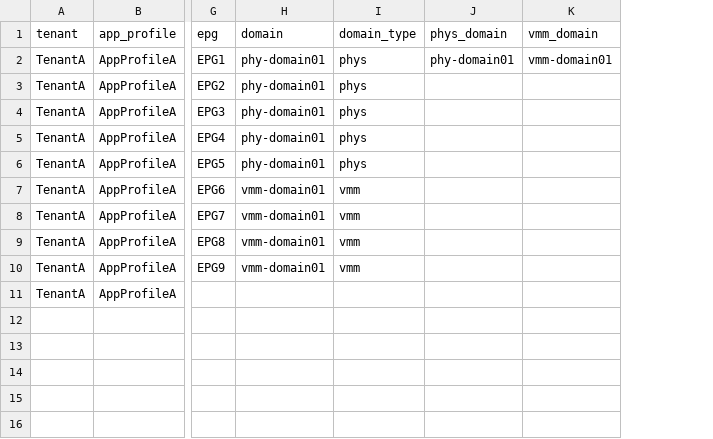
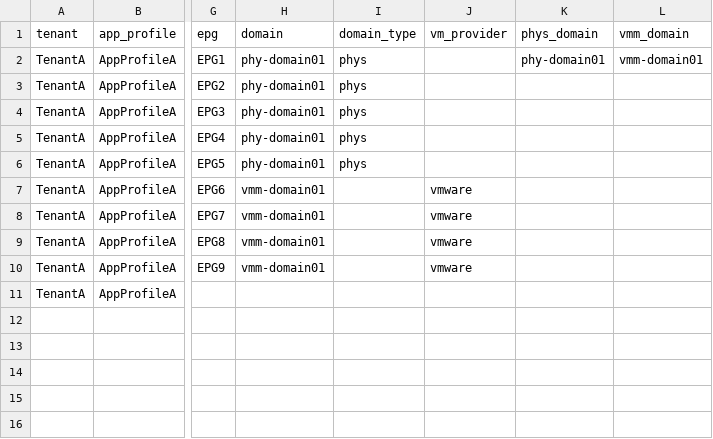
Before and after one commit to singhbk4/ACI-Ansible, a CSV file: aci_vars.csv, drawn as a sheet; only a part is shown, gaps mark what is left out; the diff names each change by its address in the sheet, - before the commit and + after, or states it on an @@ line.

```diff
--- a/aci_vars.csv
+++ b/aci_vars.csv
+column J (vm_provider), rows 7-10: all vmware
-I7:I10 (domain_type): vmm
+I7:I10 (domain_type): (empty)
```
Also changed, not shown: 2 other files.
